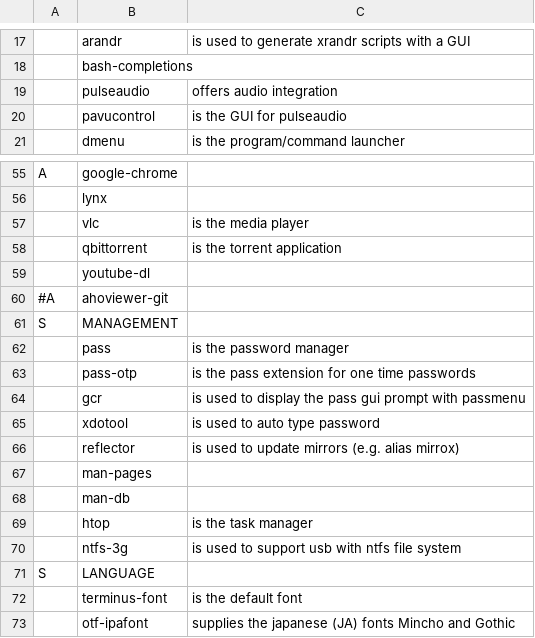
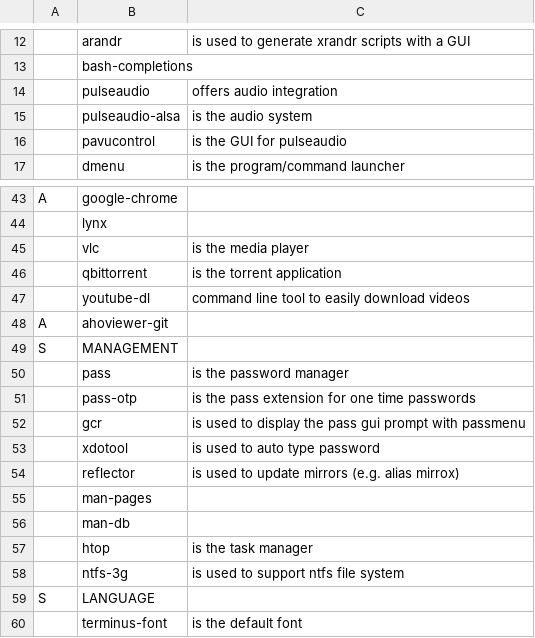
Before and after one commit to NiklasFeurstein/firex, a CSV file: programs.csv, drawn as a sheet; only a part is shown, gaps mark what is left out; the shorter side is filled out with more unchanged rows; addresses are those after the commit; the diff covers the shown part only; the diff names each change by its address in the sheet, - before the commit and + after, or states it on an @@ line.

```diff
--- a/programs.csv
+++ b/programs.csv
+row 15:  | pulseaudio-alsa | is the audio system
-C47: (empty)
+C47: command line tool to easily download videos
-A48: #A
+A48: A
-C58: is used to support usb with ntfs file system
+C58: is used to support ntfs file system
```
Also changed, not shown: 1 added row, 14 removed rows and 2 edited cells elsewhere in this file, 7 other files.
